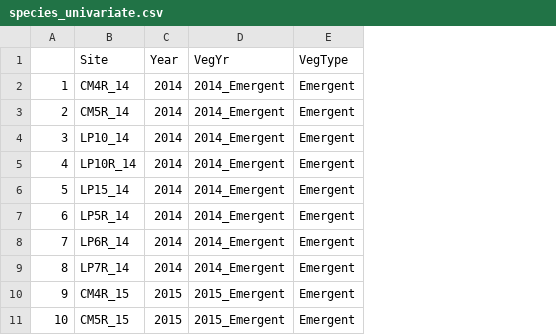
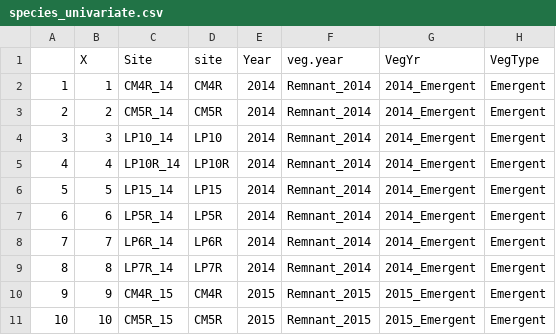
Before and after one commit to cdrobich/WaterLevelsandBirds, a CSV file: Data/species_univariate.csv, drawn as a sheet; only a part is shown; the diff names each change by its address in the sheet, - before the commit and + after, or states it on an @@ line.

```diff
--- a/Data/species_univariate.csv
+++ b/Data/species_univariate.csv
+column B (X), rows 2-11: 1 | 2 | 3 | 4 | 5 | 6 | 7 | 8 | 9 | 10
+column D (site), rows 2-11: CM4R | CM5R | LP10 | LP10R | LP15 | LP5R | LP6R | LP7R | CM4R | CM5R
+column F (veg.year), rows 2-11: Remnant_2014 | Remnant_2014 | Remnant_2014 | Remnant_2014 | Remnant_2014 | Remnant_2014 | Remnant_2014 | Remnant_2014 | Remnant_2015 | Remnant_2015
```
Also changed, not shown: 3 other files.
